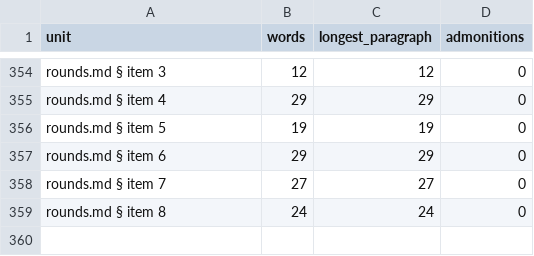
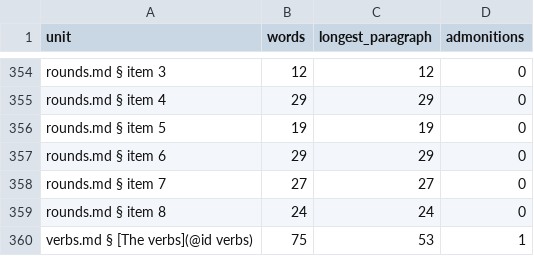
Before and after one commit to GrigorySarnitsky/GBGCodingTools.jl, a CSV file: docs/prose_shape.csv, drawn as a sheet; only a part is shown, gaps mark what is left out; the diff names each change by its address in the sheet, - before the commit and + after, or states it on an @@ line.

```diff
--- a/docs/prose_shape.csv
+++ b/docs/prose_shape.csv
+row 360: verbs.md § [The verbs](@id verbs) | 75 | 53 | 1
```
Also changed, not shown: 13 other files.
